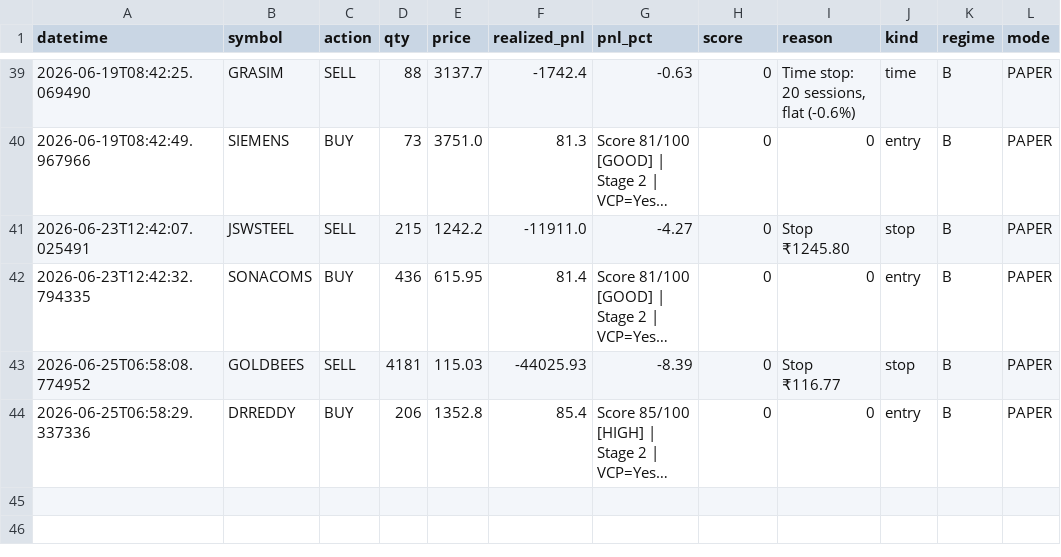
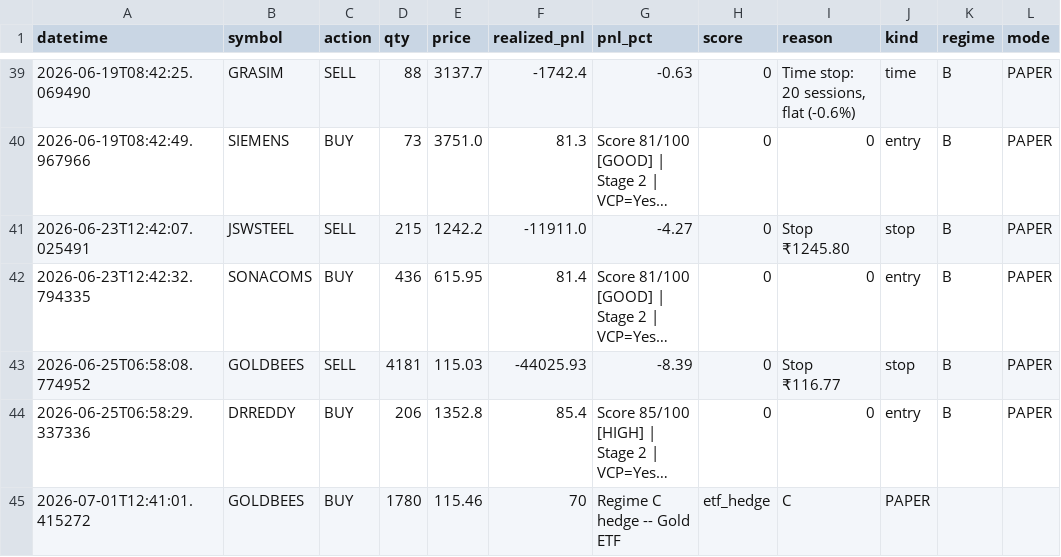
Before and after one commit to Pilluster/Paper-Trading, a CSV file: reports/trade_journal.csv, drawn as a sheet; only a part is shown, gaps mark what is left out; long unchanged cells end in …; the diff names each change by its address in the sheet, - before the commit and + after, or states it on an @@ line.

```diff
--- a/reports/trade_journal.csv
+++ b/reports/trade_journal.csv
+row 45: 2026-07-01T12:41:01.415272 | GOLDBEES | BUY | 1780 | 115.46 | 70 | Regime C hedge -- Gold ETF | etf_hedge | C | PAPER
```
Also changed, not shown: 3 other files.
